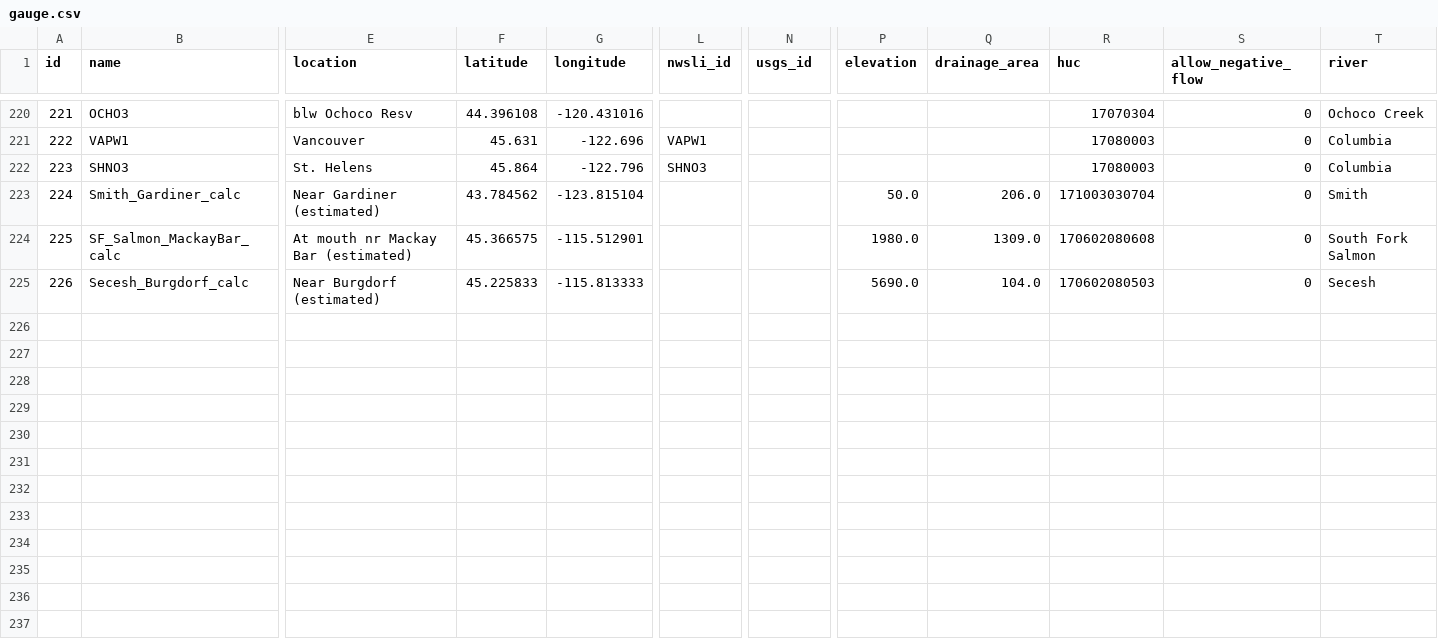
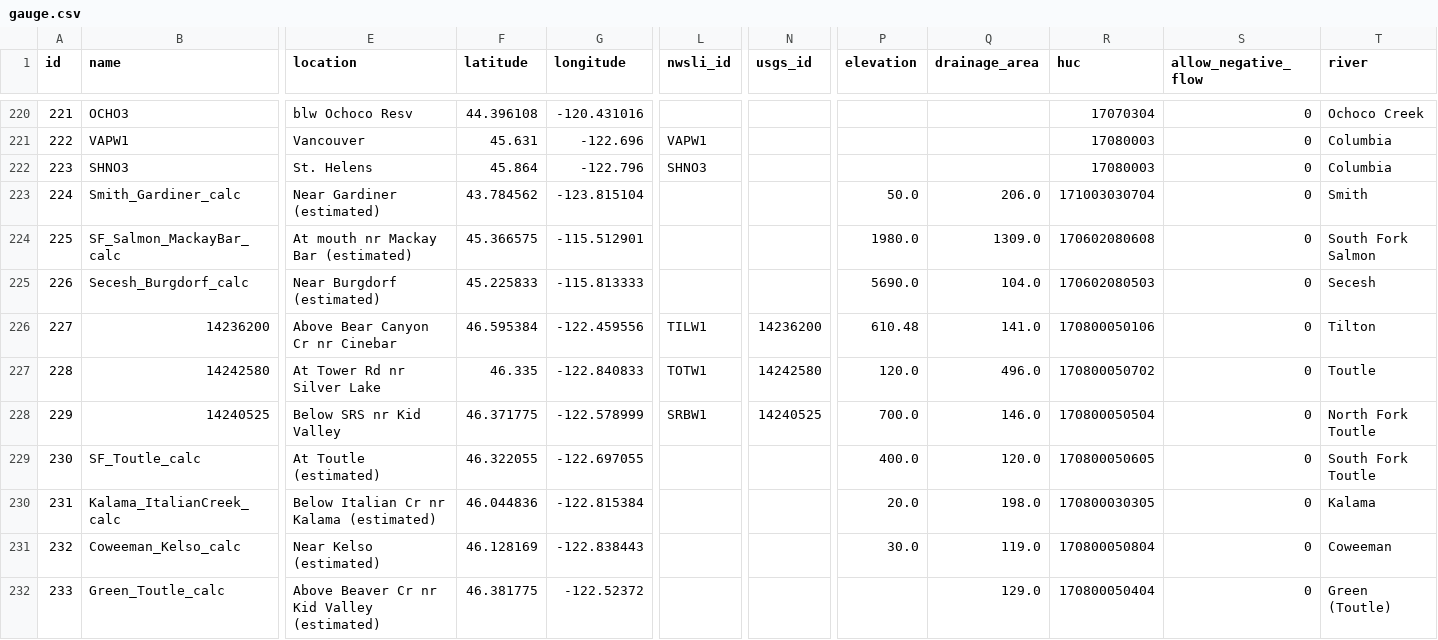
Before and after one commit to mousebrains/kayak_data, a CSV file: gauge.csv, drawn as a sheet; only a part is shown, gaps mark what is left out; rows hold the shown columns only; the diff names each change by its address in the sheet, - before the commit and + after, or states it on an @@ line.

```diff
--- a/gauge.csv
+++ b/gauge.csv
+row 226: 227 | 14236200 | Above Bear Canyon Cr nr Cinebar | 46.595384 | -122.459556 | TILW1 | 14236200 | 610.48 | 141.0 | 170800050106 | 0 | Tilton
+row 227: 228 | 14242580 | At Tower Rd nr Silver Lake | 46.335 | -122.840833 | TOTW1 | 14242580 | 120.0 | 496.0 | 170800050702 | 0 | Toutle
+row 228: 229 | 14240525 | Below SRS nr Kid Valley | 46.371775 | -122.578999 | SRBW1 | 14240525 | 700.0 | 146.0 | 170800050504 | 0 | North Fork Toutle
+row 229: 230 | SF_Toutle_calc | At Toutle (estimated) | 46.322055 | -122.697055 |  |  | 400.0 | 120.0 | 170800050605 | 0 | South Fork Toutle
+row 230: 231 | Kalama_ItalianCreek_calc | Below Italian Cr nr Kalama (estimated) | 46.044836 | -122.815384 |  |  | 20.0 | 198.0 | 170800030305 | 0 | Kalama
+row 231: 232 | Coweeman_Kelso_calc | Near Kelso (estimated) | 46.128169 | -122.838443 |  |  | 30.0 | 119.0 | 170800050804 | 0 | Coweeman
+row 232: 233 | Green_Toutle_calc | Above Beaver Cr nr Kid Valley (estimated) | 46.381775 | -122.52372 |  |  |  | 129.0 | 170800050404 | 0 | Green (Toutle)
```
Also changed, not shown: calc_expression.csv, reach.csv, 6 other files.
